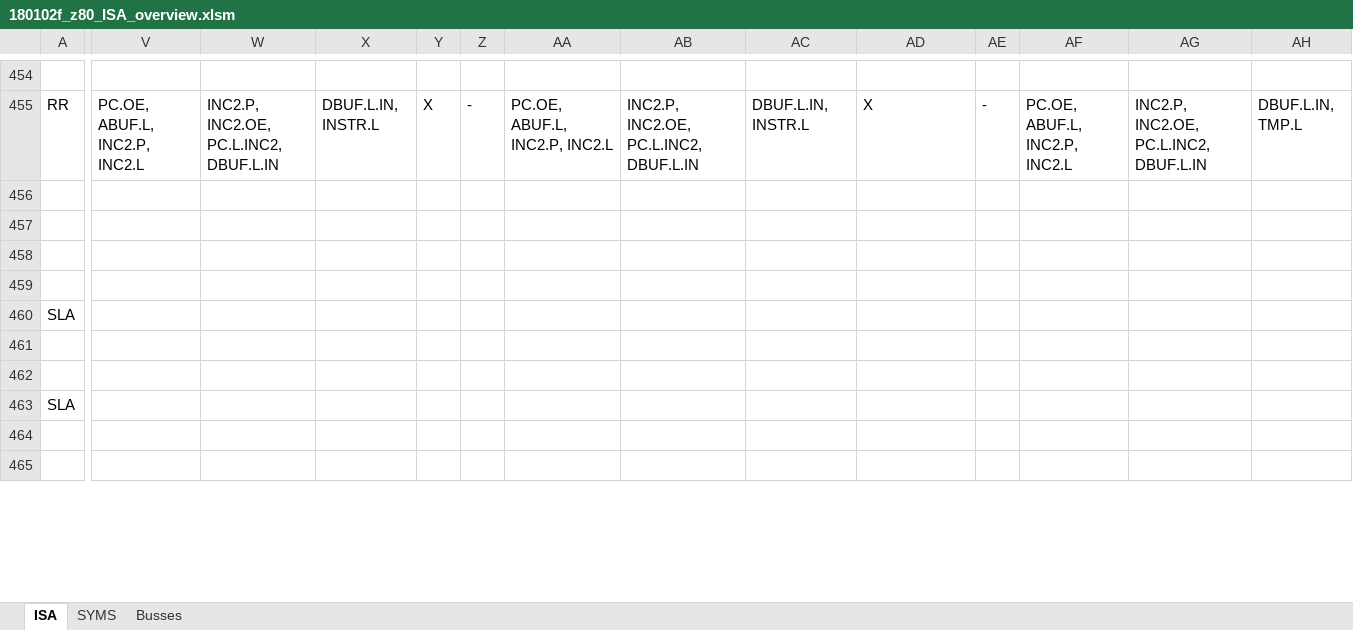
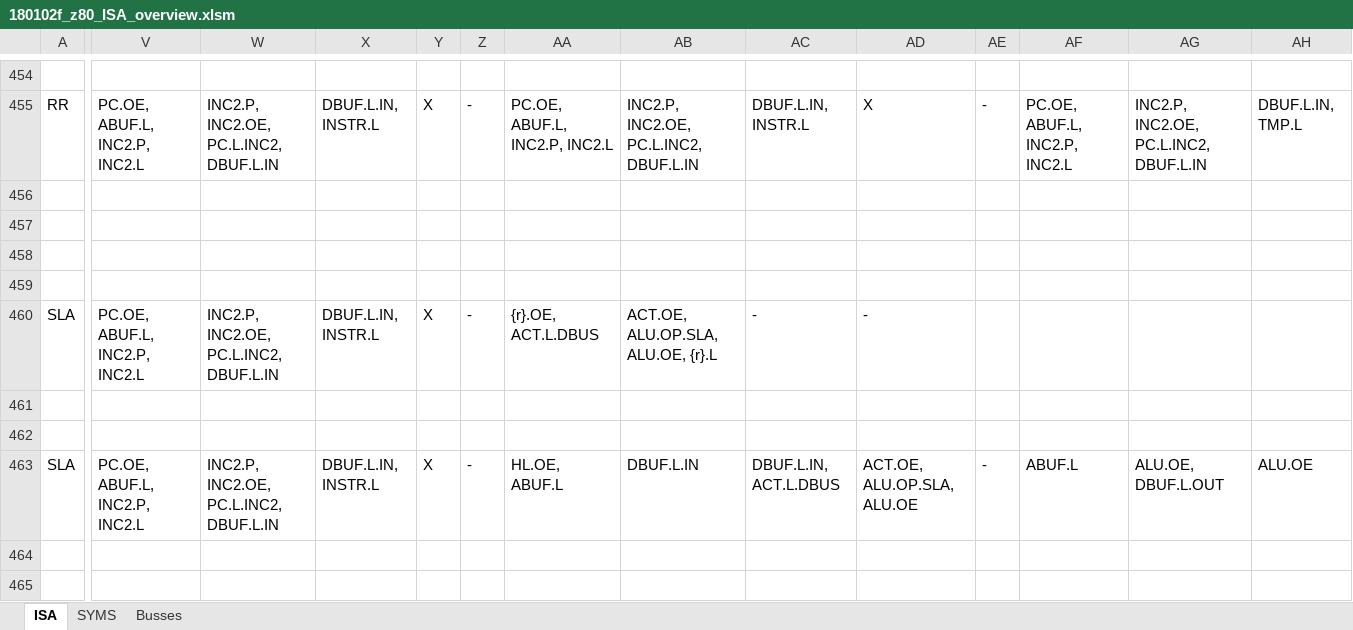
Before and after one commit to MichaHofft/dizzy, an Excel workbook: 180102f_z80_ISA_overview.xlsm, sheet ISA, drawn as a sheet; only a part is shown, gaps mark what is left out; values as stored, in another font and other column widths than the file's, no borders; charts and pictures not drawn; the diff covers the shown part only; the diff names each change by its address in the sheet, - before the commit and + after, or states it on an @@ line.

```diff
--- a/180102f_z80_ISA_overview.xlsm (sheet ISA)
+++ b/180102f_z80_ISA_overview.xlsm (sheet ISA)
-V460: (empty)
+V460: PC.OE, ABUF.L, INC2.P, INC2.L
-W460: (empty)
+W460: INC2.P, INC2.OE, PC.L.INC2, DBUF.L.IN
-X460: (empty)
+X460: DBUF.L.IN, INSTR.L
-Y460: (empty)
+Y460: X
-Z460: (empty)
+Z460: -
-AA460: (empty)
+AA460: {r}.OE, ACT.L.DBUS
-AB460: (empty)
+AB460: ACT.OE, ALU.OP.SLA, ALU.OE, {r}.L
-AC460: (empty)
+AC460: -
-AD460: (empty)
+AD460: -
-V463: (empty)
+V463: PC.OE, ABUF.L, INC2.P, INC2.L
-W463: (empty)
+W463: INC2.P, INC2.OE, PC.L.INC2, DBUF.L.IN
-X463: (empty)
+X463: DBUF.L.IN, INSTR.L
-Y463: (empty)
+Y463: X
-Z463: (empty)
+Z463: -
-AA463: (empty)
+AA463: HL.OE, ABUF.L
-AB463: (empty)
+AB463: DBUF.L.IN
-AC463: (empty)
+AC463: DBUF.L.IN, ACT.L.DBUS
-AD463: (empty)
+AD463: ACT.OE, ALU.OP.SLA, ALU.OE
-AE463: (empty)
+AE463: -
-AF463: (empty)
+AF463: ABUF.L
-AG463: (empty)
+AG463: ALU.OE, DBUF.L.OUT
-AH463: (empty)
+AH463: ALU.OE
```
Also changed, not shown: 236 edited cells and cell formats elsewhere in this sheet, charts or pictures, 7 other files.
